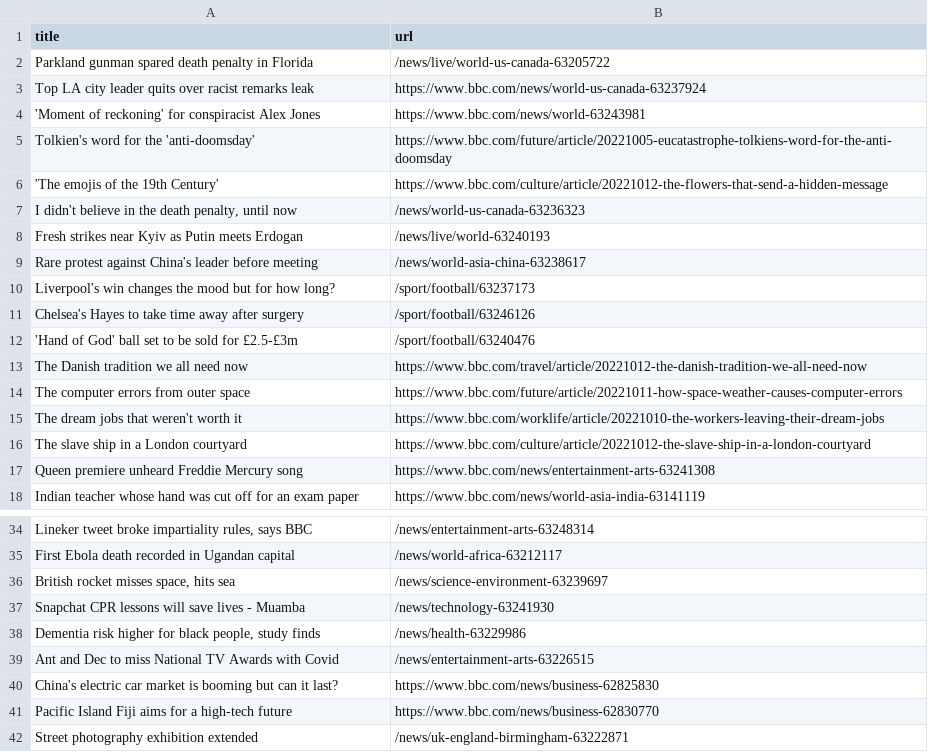
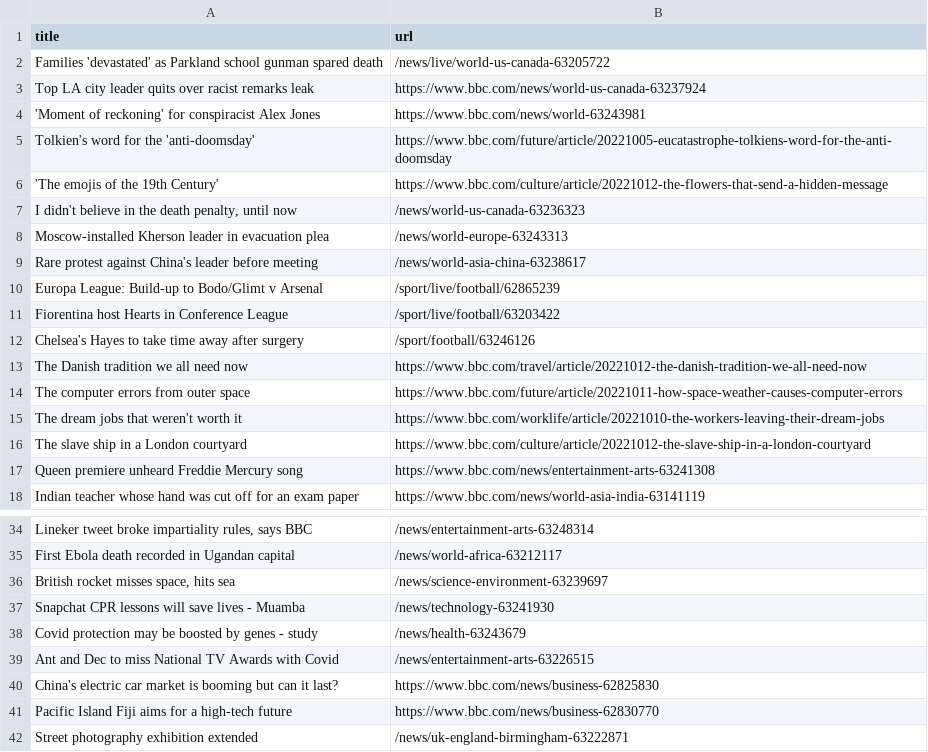
Before and after one commit to AyukaAK/automatic-scraper-bbc, a CSV file: bbc.csv, drawn as a sheet; only a part is shown, gaps mark what is left out.

```diff
--- a/bbc.csv
+++ b/bbc.csv
@@ -1,3 +1,3 @@
 title,url
-Parkland gunman spared death penalty in Florida,/news/live/world-us-canada-63205722
+Families 'devastated' as Parkland school gunman spared death,/news/live/world-us-canada-63205722
 Top LA city leader quits over racist remarks leak,https://www.bbc.com/news/world-us-canada-63237924
@@ -7,7 +7,7 @@ Tolkien's word for the 'anti-doomsday',https://www.bbc.com/future/article/202210
 "I didn't believe in the death penalty, until now",/news/world-us-canada-63236323
-Fresh strikes near Kyiv as Putin meets Erdogan,/news/live/world-63240193
+Moscow-installed Kherson leader in evacuation plea,/news/world-europe-63243313
 Rare protest against China's leader before meeting,/news/world-asia-china-63238617
-Liverpool's win changes the mood but for how long?,/sport/football/63237173
+Europa League: Build-up to Bodo/Glimt v Arsenal,/sport/live/football/62865239
+Fiorentina host Hearts in Conference League,/sport/live/football/63203422
 Chelsea's Hayes to take time away after surgery,/sport/football/63246126
-'Hand of God' ball set to be sold for £2.5-£3m,/sport/football/63240476
 The Danish tradition we all need now,https://www.bbc.com/travel/article/20221012-the-danish-tradition-we-all-need-now
@@ -37,3 +37,3 @@ First Ebola death recorded in Ugandan capital,/news/world-africa-63212117
 Snapchat CPR lessons will save lives - Muamba,/news/technology-63241930
-"Dementia risk higher for black people, study finds",/news/health-63229986
+Covid protection may be boosted by genes - study,/news/health-63243679
 Ant and Dec to miss National TV Awards with Covid,/news/entertainment-arts-63226515
```
